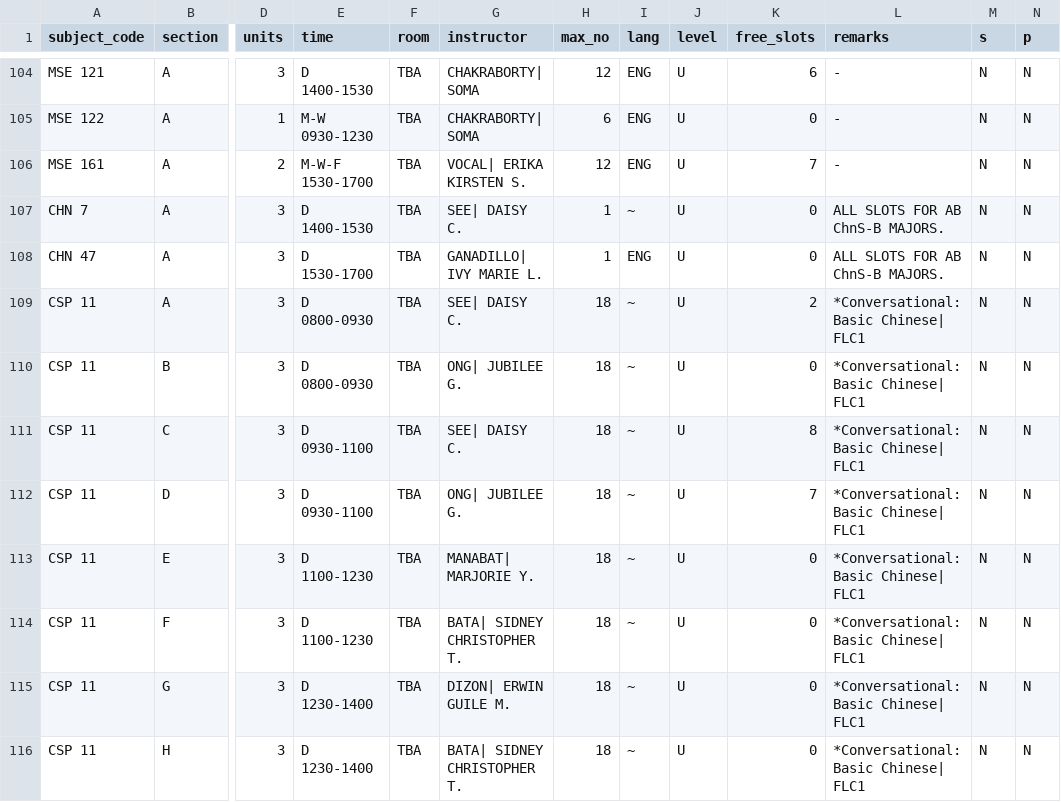
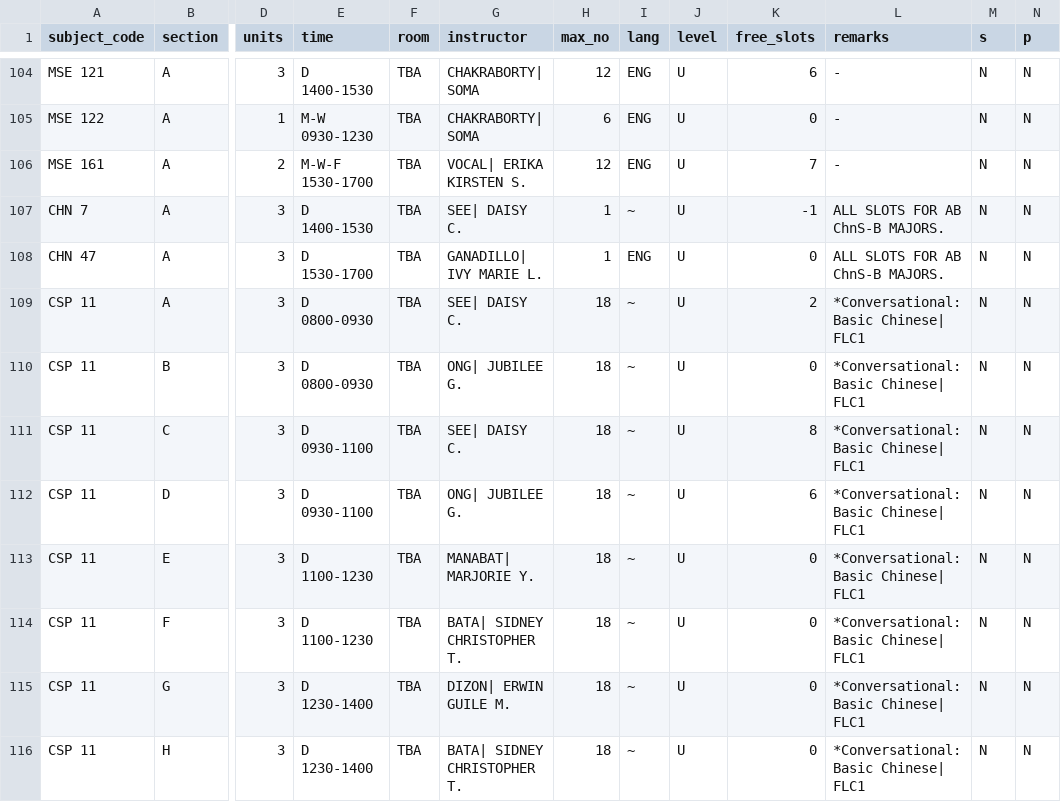
Before and after one commit to kmallari/Study-Birdy, a CSV file: subjects.csv, drawn as a sheet; only a part is shown, gaps mark what is left out; the diff covers the shown part only; the diff names each change by its address in the sheet, - before the commit and + after, or states it on an @@ line.

```diff
--- a/subjects.csv
+++ b/subjects.csv
-K107 (free_slots): 0
+K107 (free_slots): -1
-K112 (free_slots): 7
+K112 (free_slots): 6
```
Also changed, not shown: 15 edited cells elsewhere in this file, 5 other files.
